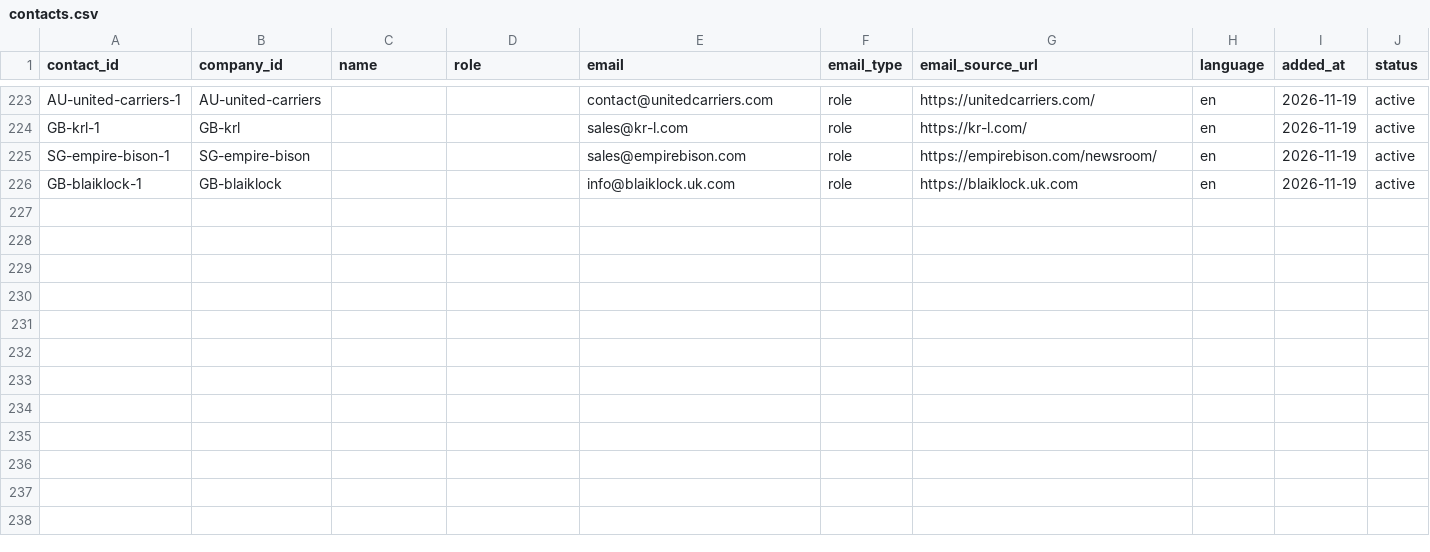
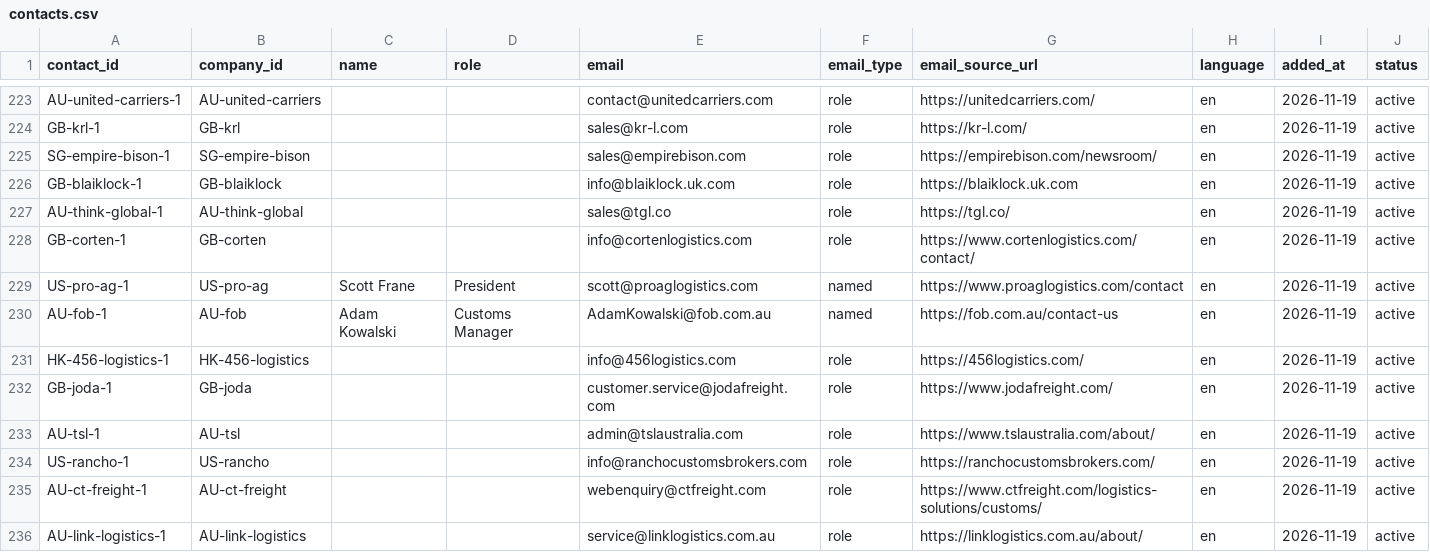
Before and after one commit to ratifplus/tiph-outreach, a CSV file: data/contacts.csv, drawn as a sheet; only a part is shown, gaps mark what is left out; the diff names each change by its address in the sheet, - before the commit and + after, or states it on an @@ line.

```diff
--- a/data/contacts.csv
+++ b/data/contacts.csv
+row 227: AU-think-global-1 | AU-think-global |  |  | sales@tgl.co | role | https://tgl.co/ | en | 2026-11-19 | active
+row 228: GB-corten-1 | GB-corten |  |  | info@cortenlogistics.com | role | https://www.cortenlogistics.com/contact/ | en | 2026-11-19 | active
+row 229: US-pro-ag-1 | US-pro-ag | Scott Frane | President | scott@proaglogistics.com | named | https://www.proaglogistics.com/contact | en | 2026-11-19 | active
+row 230: AU-fob-1 | AU-fob | Adam Kowalski | Customs Manager | AdamKowalski@fob.com.au | named | https://fob.com.au/contact-us | en | 2026-11-19 | active
+row 231: HK-456-logistics-1 | HK-456-logistics |  |  | info@456logistics.com | role | https://456logistics.com/ | en | 2026-11-19 | active
+row 232: GB-joda-1 | GB-joda |  |  | customer.service@jodafreight.com | role | https://www.jodafreight.com/ | en | 2026-11-19 | active
+row 233: AU-tsl-1 | AU-tsl |  |  | admin@tslaustralia.com | role | https://www.tslaustralia.com/about/ | en | 2026-11-19 | active
+row 234: US-rancho-1 | US-rancho |  |  | info@ranchocustomsbrokers.com | role | https://ranchocustomsbrokers.com/ | en | 2026-11-19 | active
+row 235: AU-ct-freight-1 | AU-ct-freight |  |  | webenquiry@ctfreight.com | role | https://www.ctfreight.com/logistics-solutions/customs/ | en | 2026-11-19 | active
+row 236: AU-link-logistics-1 | AU-link-logistics |  |  | service@linklogistics.com.au | role | https://linklogistics.com.au/about/ | en | 2026-11-19 | active
```
Also changed, not shown: data/messages.csv, 5 other files.
